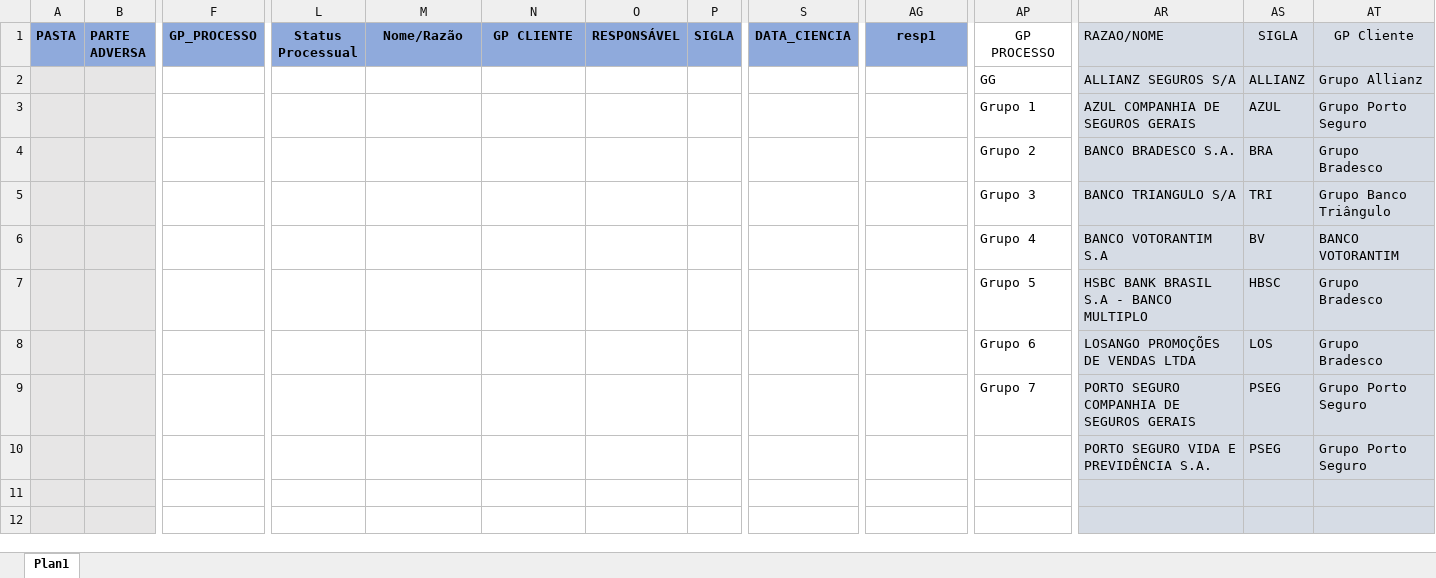
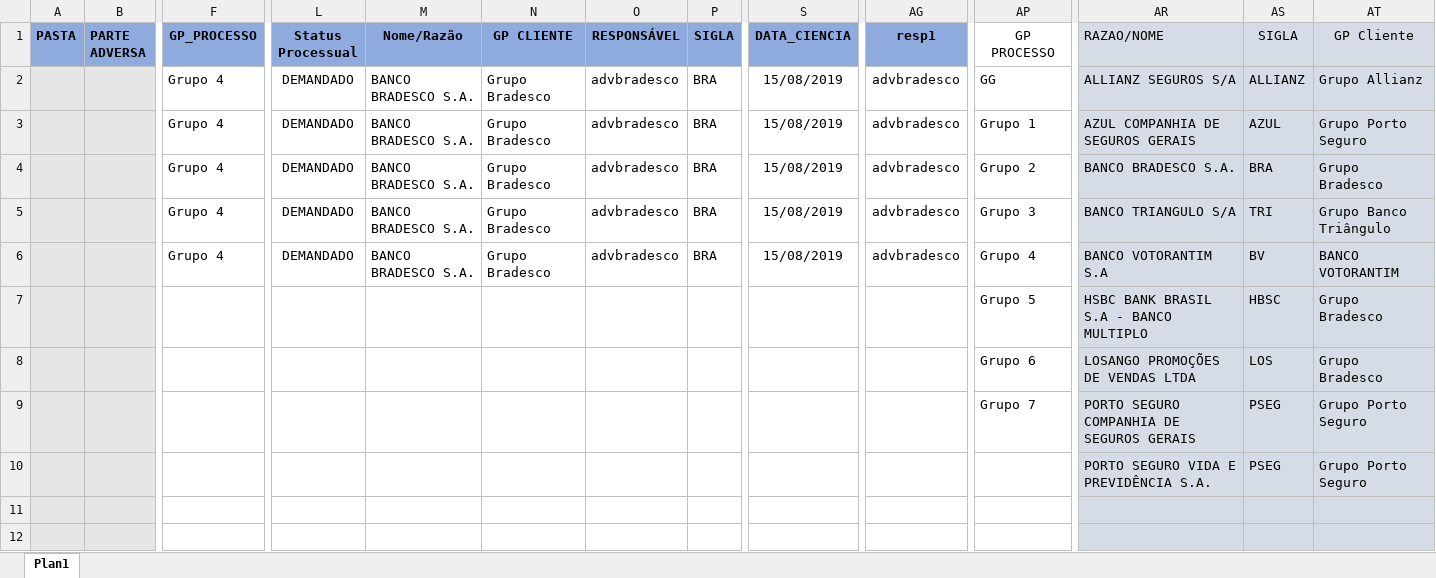
Before and after one commit to 2maykealex/dplaw_Robot, an Excel workbook: files/abertura_pastas/modelo/C3-PLAW.xlsm, sheet Plan1, drawn as a sheet; only a part is shown, gaps mark what is left out; values as stored, in another font and other column widths than the file's, no borders; removed rows and columns are numbered as before the commit, all else as after; rows hold the shown columns only; the diff names each change by its address in the sheet, - before the commit and + after, or states it on an @@ line.

Commit message:
add backup local - data ciencia automatica

```diff
--- a/files/abertura_pastas/modelo/C3-PLAW.xlsm (sheet Plan1)
+++ b/files/abertura_pastas/modelo/C3-PLAW.xlsm (sheet Plan1)
-F2:F3 (GP_PROCESSO): (empty)
+F2:F3 (GP_PROCESSO): Grupo 4
-L2:L3 (Status Processual): (empty)
+L2:L3 (Status Processual): DEMANDADO
-M2:M3 (Nome/Razão): (empty)
+M2:M3 (Nome/Razão): BANCO BRADESCO S.A.
-N2:N3 (GP CLIENTE): (empty)
+N2:N3 (GP CLIENTE): Grupo Bradesco
-O2:O3 (RESPONSÁVEL): (empty)
+O2:O3 (RESPONSÁVEL): advbradesco
-P2:P3 (SIGLA): (empty)
+P2:P3 (SIGLA): BRA
-S2:S3 (DATA_CIENCIA): (empty)
+S2:S3 (DATA_CIENCIA): 15/08/2019
-AG2:AG3 (resp1): (empty)
+AG2:AG3 (resp1): advbradesco
-row 4:  |  |  |  |  |  |  |  |  |  | Grupo 2 | BANCO BRADESCO S.A. | BRA | Grupo Bradesco
-row 5:  |  |  |  |  |  |  |  |  |  | Grupo 3 | BANCO TRIANGULO S/A | TRI | Grupo Banco Triângulo
-row 6:  |  |  |  |  |  |  |  |  |  | Grupo 4 | BANCO VOTORANTIM S.A | BV | BANCO VOTORANTIM
+row 4:  |  | Grupo 4 | DEMANDADO | BANCO BRADESCO S.A. | Grupo Bradesco | advbradesco | BRA | 15/08/2019 | advbradesco | Grupo 2 | BANCO BRADESCO S.A. | BRA | Grupo Bradesco
+row 5:  |  | Grupo 4 | DEMANDADO | BANCO BRADESCO S.A. | Grupo Bradesco | advbradesco | BRA | 15/08/2019 | advbradesco | Grupo 3 | BANCO TRIANGULO S/A | TRI | Grupo Banco Triângulo
+row 6:  |  | Grupo 4 | DEMANDADO | BANCO BRADESCO S.A. | Grupo Bradesco | advbradesco | BRA | 15/08/2019 | advbradesco | Grupo 4 | BANCO VOTORANTIM S.A | BV | BANCO VOTORANTIM
```
